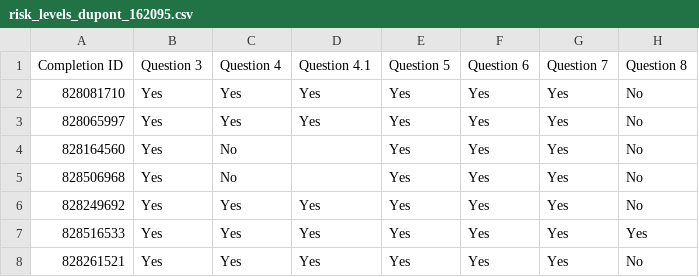
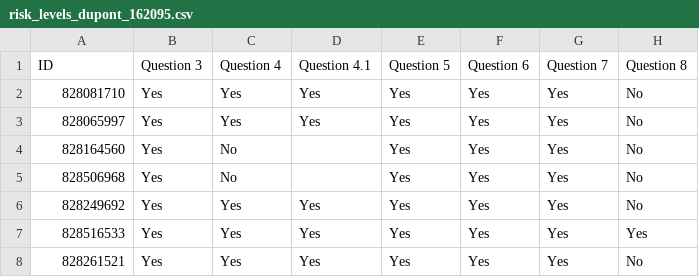
Before and after one commit to manishgrewal/ml, a CSV file: risk_levels_dupont_162095.csv, drawn as a sheet; only a part is shown; the diff names each change by its address in the sheet, - before the commit and + after, or states it on an @@ line.

Commit message:
fix header

```diff
--- a/risk_levels_dupont_162095.csv
+++ b/risk_levels_dupont_162095.csv
-A1: Completion ID
+A1: ID
```
